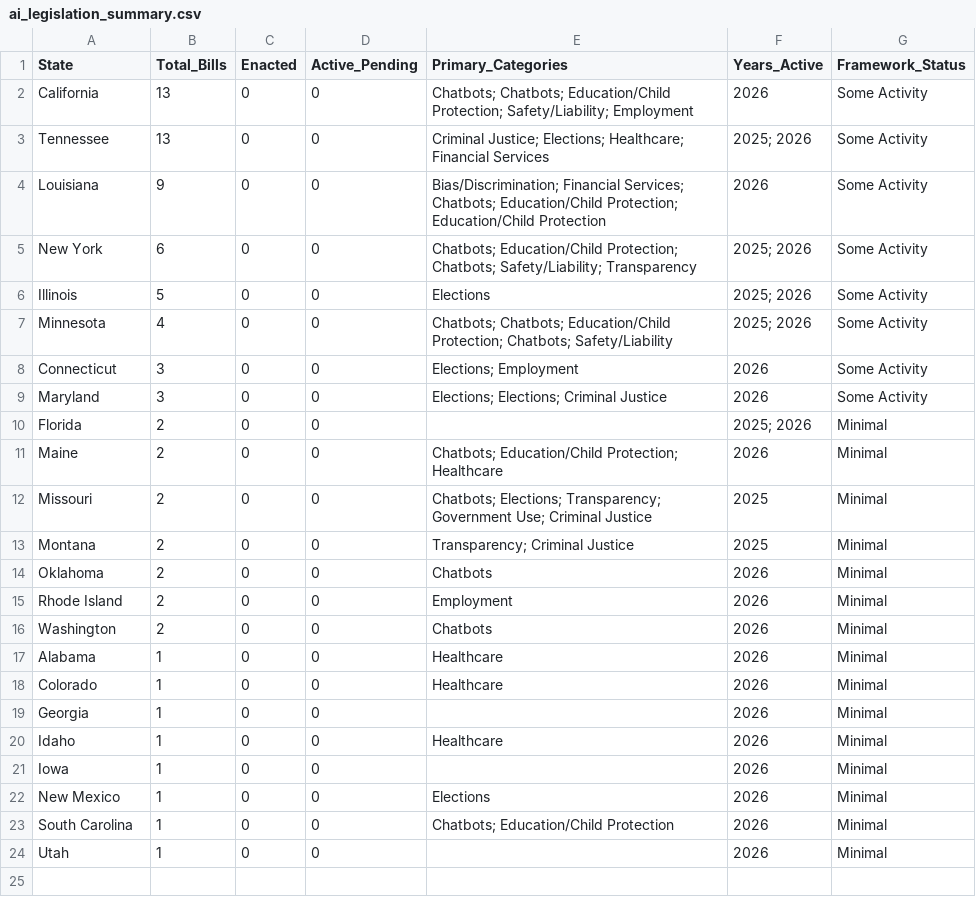
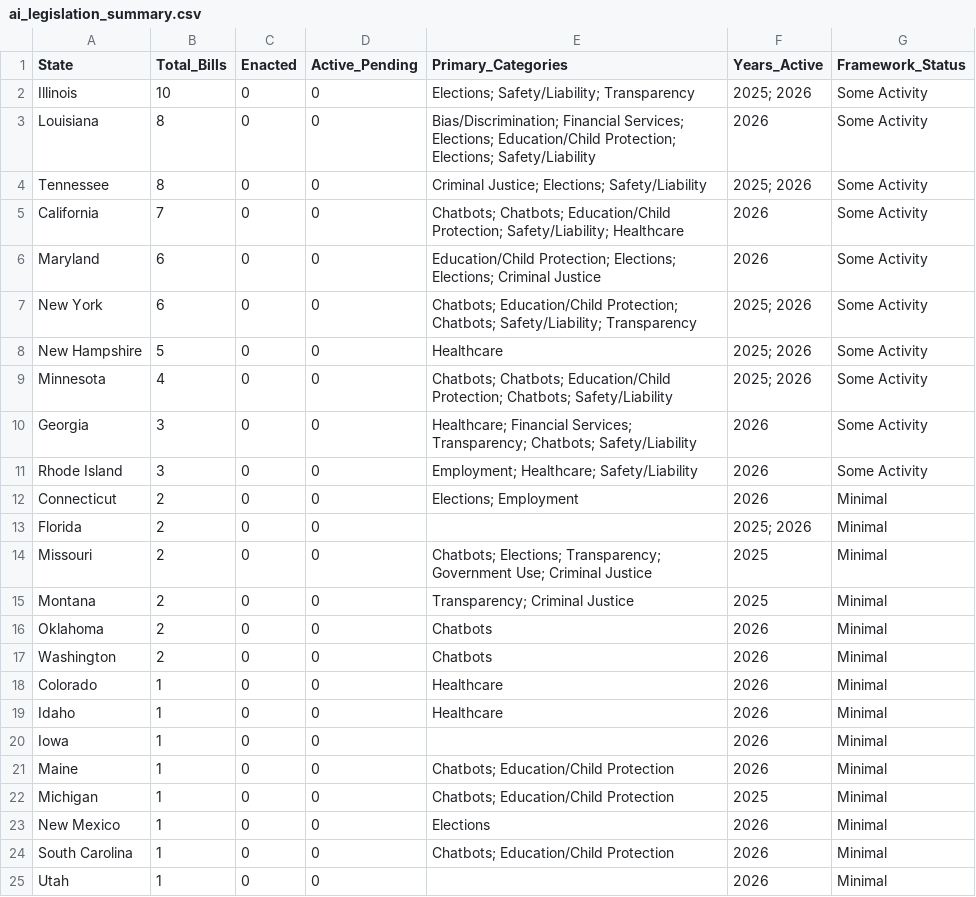
Before and after one commit to nikzei/state-ai-legislation-tracker, a CSV file: data/ai_legislation_summary.csv, drawn as a sheet.

```diff
--- a/data/ai_legislation_summary.csv
+++ b/data/ai_legislation_summary.csv
@@ -1,12 +1,14 @@
 State,Total_Bills,Enacted,Active_Pending,Primary_Categories,Years_Active,Framework_Status
-California,13,0,0,Chatbots; Chatbots; Education/Child Protection; Safety/Liability; Employment,2026,Some Activity
-Tennessee,13,0,0,Criminal Justice; Elections; Healthcare; Financial Services,2025; 2026,Some Activity
-Louisiana,9,0,0,Bias/Discrimination; Financial Services; Chatbots; Education/Child Protection; Education/Child Protection,2026,Some Activity
+Illinois,10,0,0,Elections; Safety/Liability; Transparency,2025; 2026,Some Activity
+Louisiana,8,0,0,Bias/Discrimination; Financial Services; Elections; Education/Child Protection; Elections; Safety/Liability,2026,Some Activity
+Tennessee,8,0,0,Criminal Justice; Elections; Safety/Liability,2025; 2026,Some Activity
+California,7,0,0,Chatbots; Chatbots; Education/Child Protection; Safety/Liability; Healthcare,2026,Some Activity
+Maryland,6,0,0,Education/Child Protection; Elections; Elections; Criminal Justice,2026,Some Activity
 New York,6,0,0,Chatbots; Education/Child Protection; Chatbots; Safety/Liability; Transparency,2025; 2026,Some Activity
-Illinois,5,0,0,Elections,2025; 2026,Some Activity
+New Hampshire,5,0,0,Healthcare,2025; 2026,Some Activity
 Minnesota,4,0,0,Chatbots; Chatbots; Education/Child Protection; Chatbots; Safety/Liability,2025; 2026,Some Activity
-Connecticut,3,0,0,Elections; Employment,2026,Some Activity
-Maryland,3,0,0,Elections; Elections; Criminal Justice,2026,Some Activity
+Georgia,3,0,0,Healthcare; Financial Services; Transparency; Chatbots; Safety/Liability,2026,Some Activity
+Rhode Island,3,0,0,Employment; Healthcare; Safety/Liability,2026,Some Activity
+Connecticut,2,0,0,Elections; Employment,2026,Minimal
 Florida,2,0,0,,2025; 2026,Minimal
-Maine,2,0,0,Chatbots; Education/Child Protection; Healthcare,2026,Minimal
 Missouri,2,0,0,Chatbots; Elections; Transparency; Government Use; Criminal Justice,2025,Minimal
@@ -14,9 +16,8 @@ Montana,2,0,0,Transparency; Criminal Justice,2025,Minimal
 Oklahoma,2,0,0,Chatbots,2026,Minimal
-Rhode Island,2,0,0,Employment,2026,Minimal
 Washington,2,0,0,Chatbots,2026,Minimal
-Alabama,1,0,0,Healthcare,2026,Minimal
 Colorado,1,0,0,Healthcare,2026,Minimal
-Georgia,1,0,0,,2026,Minimal
 Idaho,1,0,0,Healthcare,2026,Minimal
 Iowa,1,0,0,,2026,Minimal
+Maine,1,0,0,Chatbots; Education/Child Protection,2026,Minimal
+Michigan,1,0,0,Chatbots; Education/Child Protection,2025,Minimal
 New Mexico,1,0,0,Elections,2026,Minimal
```
Also changed, not shown: data/ai_legislation_bills.csv.
